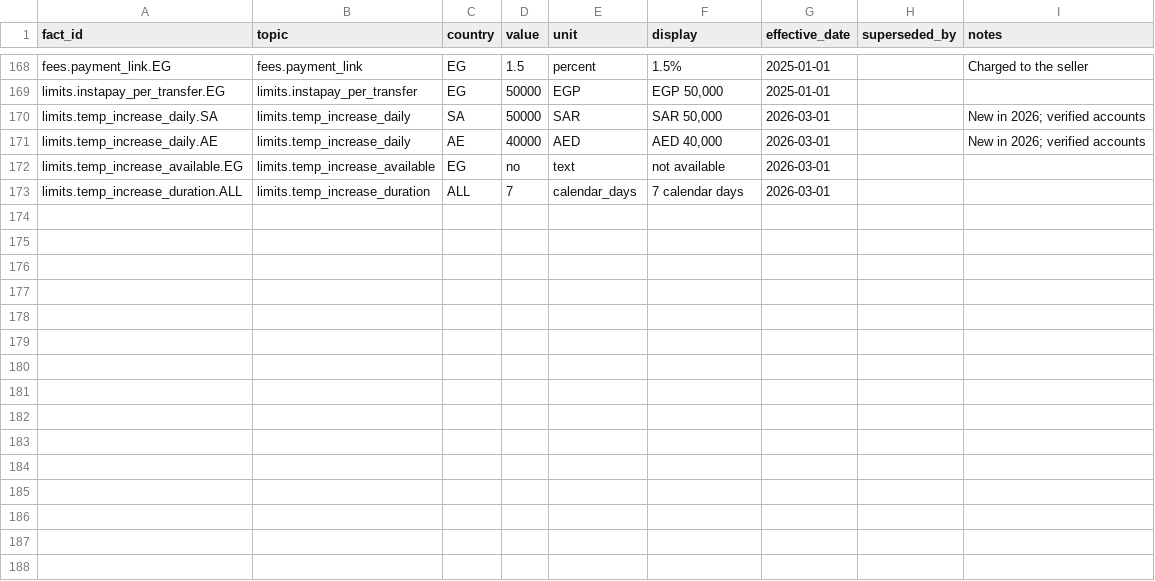
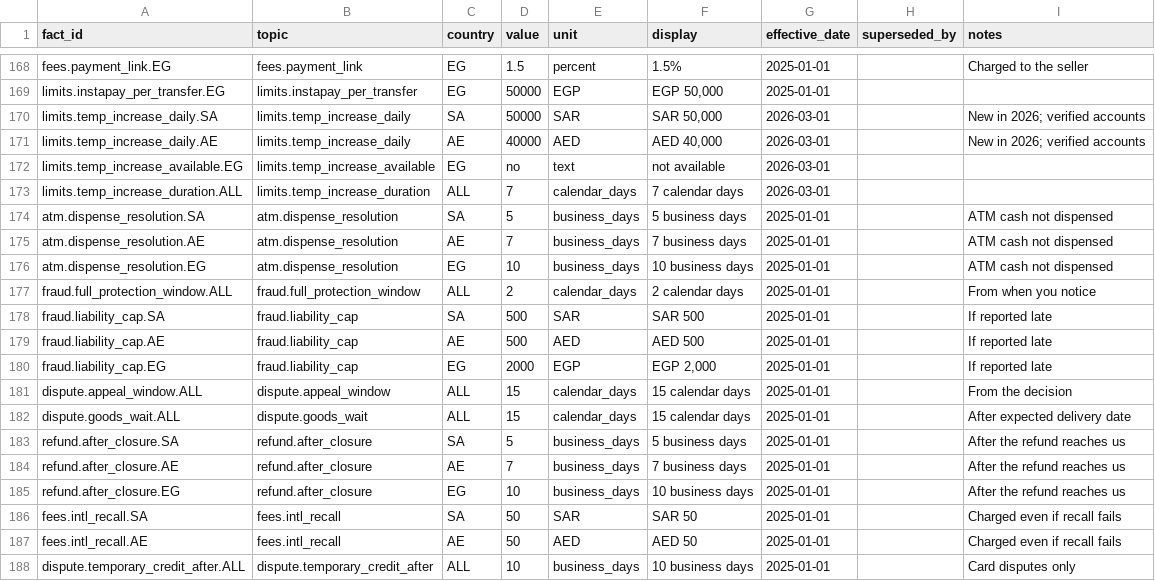
Before and after one commit to ihsanhadhrami/musaid-crosslingual-rag, a CSV file: data/kb/facts.csv, drawn as a sheet; only a part is shown, gaps mark what is left out; the diff names each change by its address in the sheet, - before the commit and + after, or states it on an @@ line.

```diff
--- a/data/kb/facts.csv
+++ b/data/kb/facts.csv
+row 174: atm.dispense_resolution.SA | atm.dispense_resolution | SA | 5 | business_days | 5 business days | 2025-01-01 |  | ATM cash not dispensed
+row 175: atm.dispense_resolution.AE | atm.dispense_resolution | AE | 7 | business_days | 7 business days | 2025-01-01 |  | ATM cash not dispensed
+row 176: atm.dispense_resolution.EG | atm.dispense_resolution | EG | 10 | business_days | 10 business days | 2025-01-01 |  | ATM cash not dispensed
+row 177: fraud.full_protection_window.ALL | fraud.full_protection_window | ALL | 2 | calendar_days | 2 calendar days | 2025-01-01 |  | From when you notice
+row 178: fraud.liability_cap.SA | fraud.liability_cap | SA | 500 | SAR | SAR 500 | 2025-01-01 |  | If reported late
+row 179: fraud.liability_cap.AE | fraud.liability_cap | AE | 500 | AED | AED 500 | 2025-01-01 |  | If reported late
+row 180: fraud.liability_cap.EG | fraud.liability_cap | EG | 2000 | EGP | EGP 2,000 | 2025-01-01 |  | If reported late
+row 181: dispute.appeal_window.ALL | dispute.appeal_window | ALL | 15 | calendar_days | 15 calendar days | 2025-01-01 |  | From the decision
+row 182: dispute.goods_wait.ALL | dispute.goods_wait | ALL | 15 | calendar_days | 15 calendar days | 2025-01-01 |  | After expected delivery date
+row 183: refund.after_closure.SA | refund.after_closure | SA | 5 | business_days | 5 business days | 2025-01-01 |  | After the refund reaches us
+row 184: refund.after_closure.AE | refund.after_closure | AE | 7 | business_days | 7 business days | 2025-01-01 |  | After the refund reaches us
+row 185: refund.after_closure.EG | refund.after_closure | EG | 10 | business_days | 10 business days | 2025-01-01 |  | After the refund reaches us
+row 186: fees.intl_recall.SA | fees.intl_recall | SA | 50 | SAR | SAR 50 | 2025-01-01 |  | Charged even if recall fails
+row 187: fees.intl_recall.AE | fees.intl_recall | AE | 50 | AED | AED 50 | 2025-01-01 |  | Charged even if recall fails
+row 188: dispute.temporary_credit_after.ALL | dispute.temporary_credit_after | ALL | 10 | business_days | 10 business days | 2025-01-01 |  | Card disputes only
```
Also changed, not shown: 28 other files.
